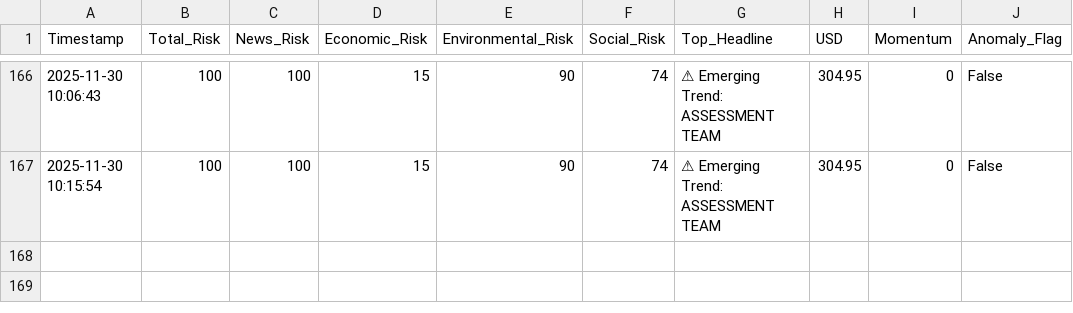
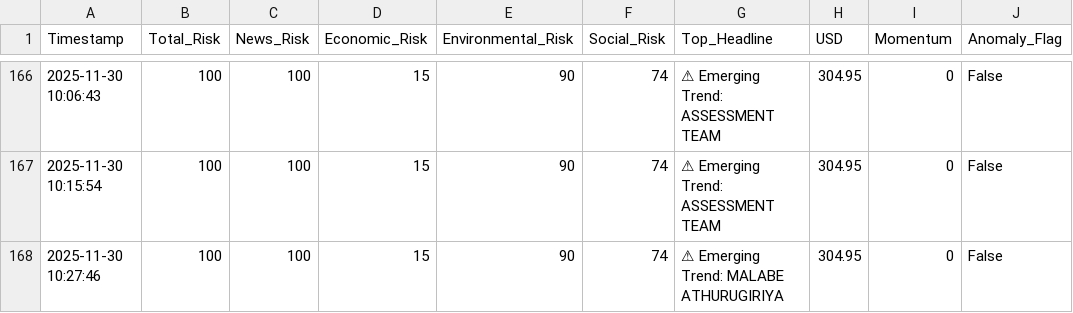
Before and after one commit to usmaanimran/vita_lk, a CSV file: data/risk_history.csv, drawn as a sheet; only a part is shown, gaps mark what is left out; the diff names each change by its address in the sheet, - before the commit and + after, or states it on an @@ line.

```diff
--- a/data/risk_history.csv
+++ b/data/risk_history.csv
+row 168: 2025-11-30 10:27:46 | 100 | 100 | 15 | 90 | 74 | ⚠ Emerging Trend: MALABE ATHURUGIRIYA | 304.95 | 0 | False
```
Also changed, not shown: data/daily_news_scan.csv.
